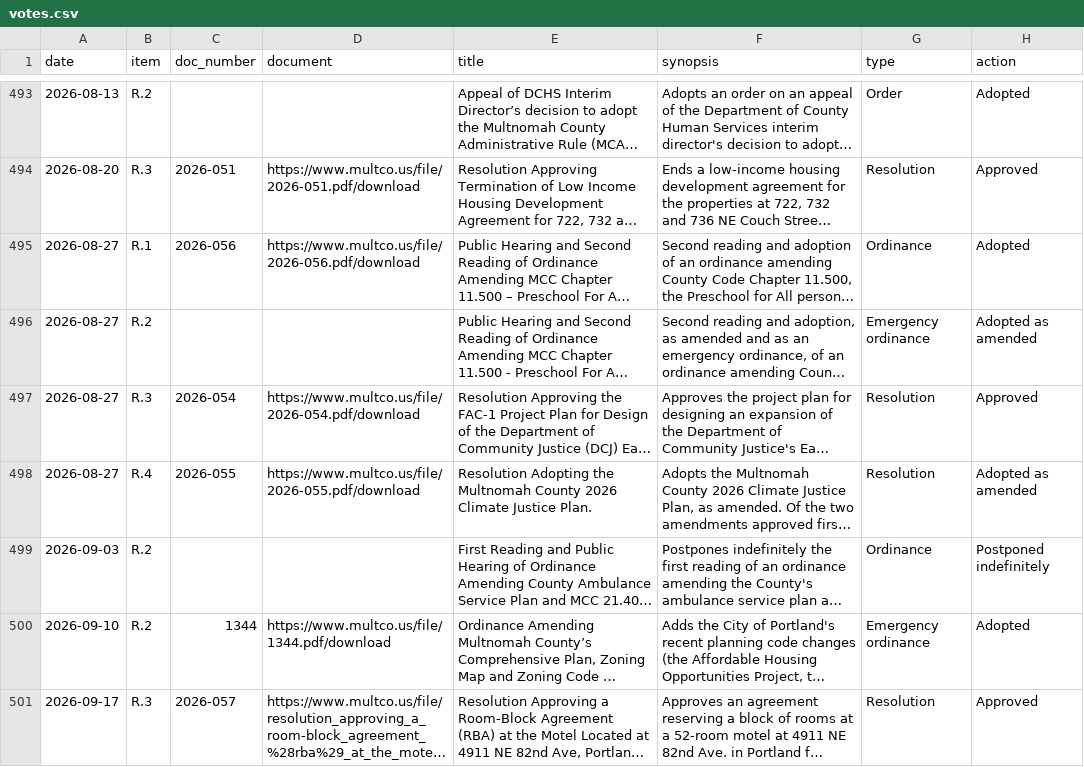
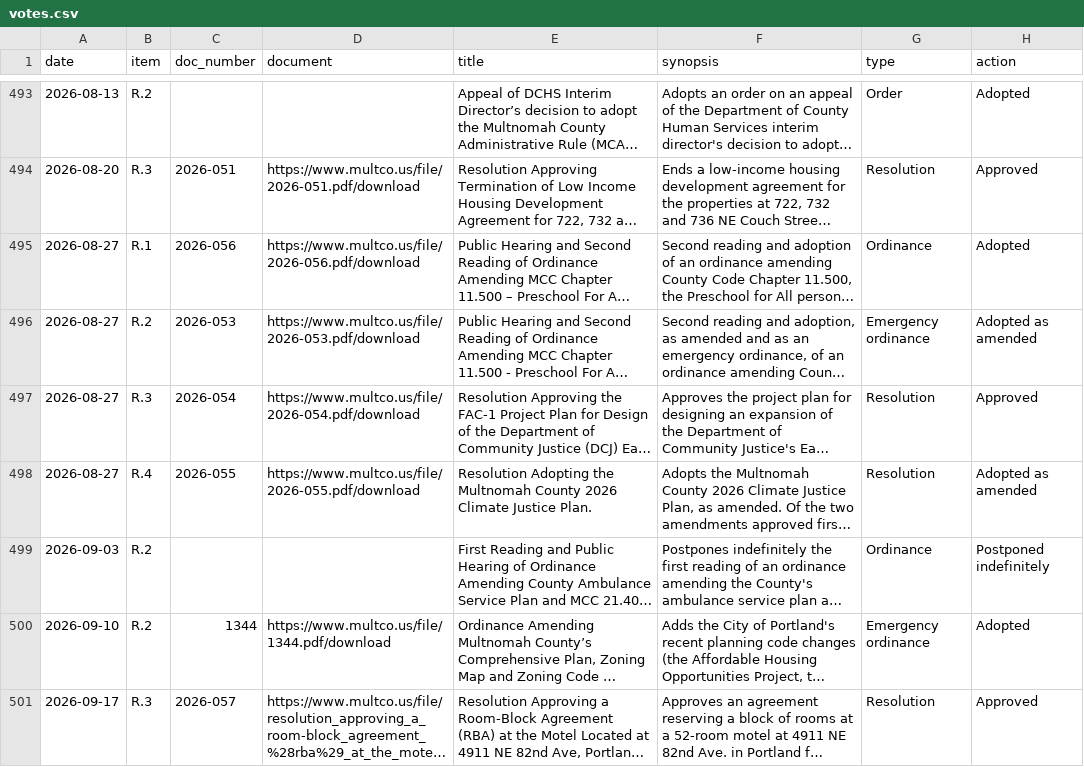
Before and after one commit to Portland-City-Council-Votes/multco-commissioner-votes, a CSV file: data/votes.csv, drawn as a sheet; only a part is shown, gaps mark what is left out; long unchanged cells end in …; the diff names each change by its address in the sheet, - before the commit and + after, or states it on an @@ line.

```diff
--- a/data/votes.csv
+++ b/data/votes.csv
-C496 (doc_number): (empty)
+C496 (doc_number): 2026-053
-D496 (document): (empty)
+D496 (document): https://www.multco.us/file/2026-053.pdf/download
```
Also changed, not shown: 1 other file.
